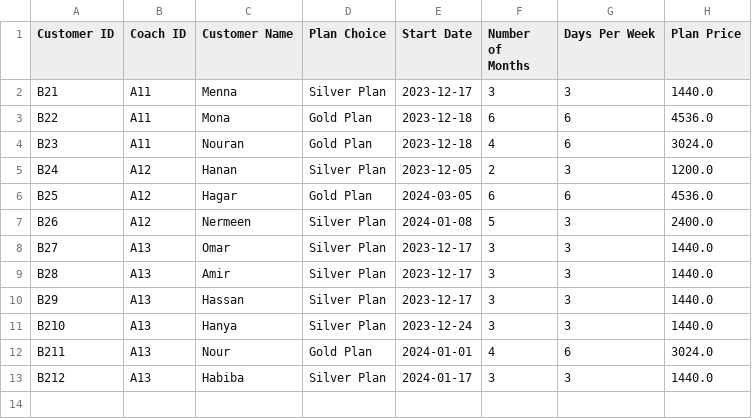
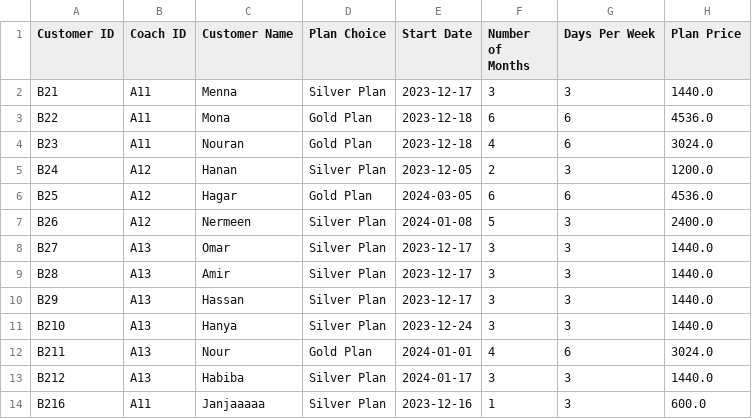
Before and after one commit to maryam-galal/Gym-Management-System, a CSV file: Subscription.csv, drawn as a sheet.

```diff
--- a/Subscription.csv
+++ b/Subscription.csv
@@ -13 +13,2 @@ B211,A13,Nour,Gold Plan,2024-01-01,4,6,3024.0
 B212,A13,Habiba,Silver Plan,2024-01-17,3,3,1440.0
+B216,A11,Janjaaaaa,Silver Plan,2023-12-16,1,3,600.0
```
Also changed, not shown: InBody.csv, Registration.csv, 14 other files.
